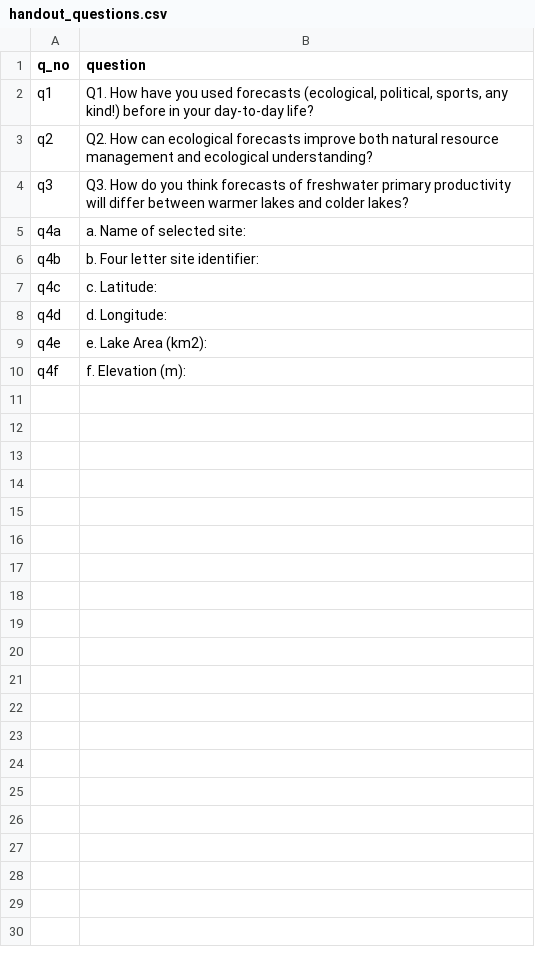
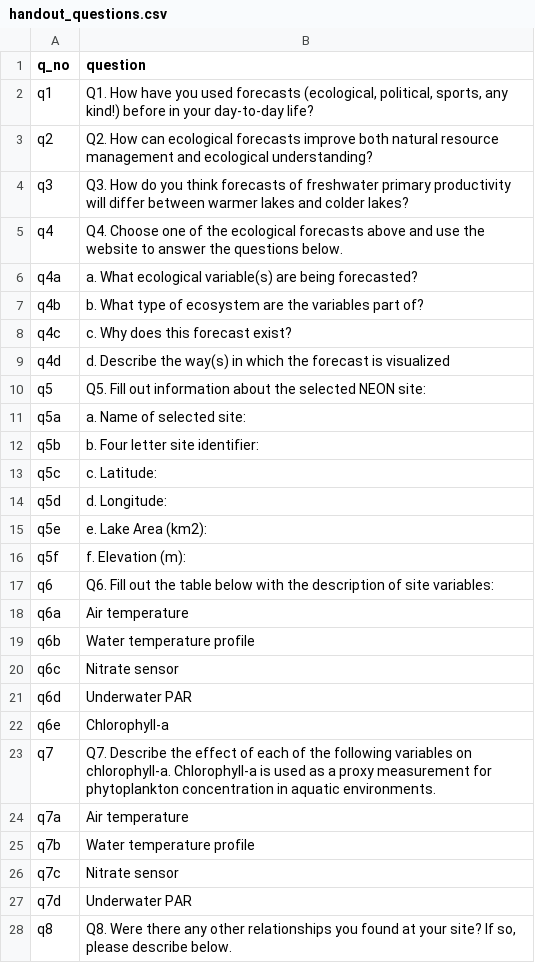
Before and after one commit to tadhg-moore/Project-EDDIE-shiny, a CSV file: module5/data/handout_questions.csv, drawn as a sheet.

Commit message:
Added new q's

```diff
--- a/module5/data/handout_questions.csv
+++ b/module5/data/handout_questions.csv
@@ -4,7 +4,25 @@ q2,Q2. How can ecological forecasts improve both natural resource management and
 q3,Q3. How do you think forecasts of freshwater primary productivity will differ between warmer lakes and colder lakes?
-q4a,a. Name of selected site:
-q4b,b. Four letter site identifier:
-q4c,c. Latitude:
-q4d,d. Longitude:
-q4e,e. Lake Area (km2):
-q4f,f. Elevation (m):
+q4,Q4. Choose one of the ecological forecasts above and use the website to answer the questions below.
+q4a,a. What ecological variable(s) are being forecasted?
+q4b,b. What type of ecosystem are the variables part of?
+q4c,c. Why does this forecast exist?
+q4d,d. Describe the way(s) in which the forecast is visualized
+q5,Q5. Fill out information about the selected NEON site:
+q5a,a. Name of selected site:
+q5b,b. Four letter site identifier:
+q5c,c. Latitude:
+q5d,d. Longitude:
+q5e,e. Lake Area (km2):
+q5f,f. Elevation (m):
+q6,Q6. Fill out the table below with the description of site variables:
+q6a,Air temperature
+q6b,Water temperature profile
+q6c,Nitrate sensor
+q6d,Underwater PAR
+q6e,Chlorophyll-a
+q7,Q7. Describe the effect of each of the following variables on chlorophyll-a. Chlorophyll-a is used as a proxy measurement for phytoplankton concentration in aquatic environments.
+q7a,Air temperature
+q7b,Water temperature profile
+q7c,Nitrate sensor
+q7d,Underwater PAR
+q8,"Q8. Were there any other relationships you found at your site? If so, please describe below."
```
